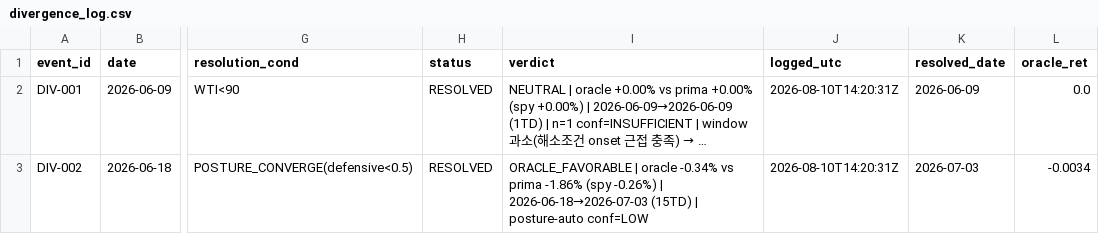
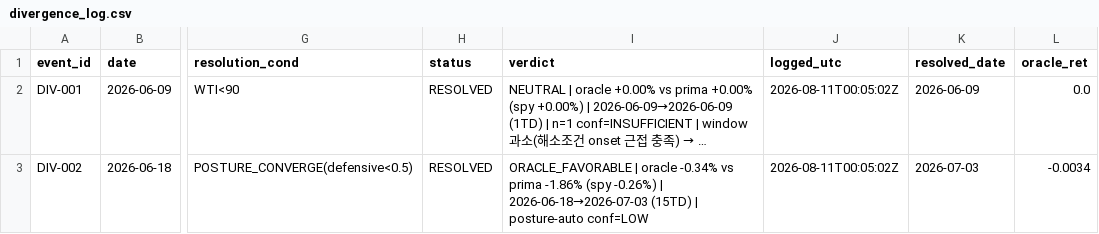
Before and after one commit to daifulee/argus-public-data, a CSV file: oracle/divergence_log.csv, drawn as a sheet; only a part is shown, gaps mark what is left out; long unchanged cells end in …; the diff names each change by its address in the sheet, - before the commit and + after, or states it on an @@ line.

Commit message:
🦅 Brief update: oracle/divergence_log.csv

```diff
--- a/oracle/divergence_log.csv
+++ b/oracle/divergence_log.csv
-J2:J3 (logged_utc): 2026-08-10T14:20:31Z
+J2:J3 (logged_utc): 2026-08-11T00:05:02Z
```
